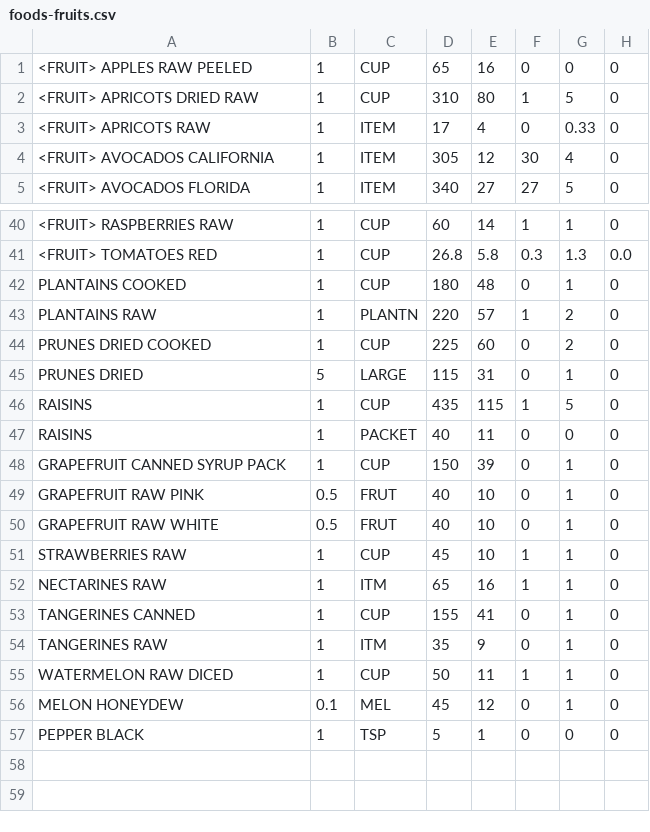
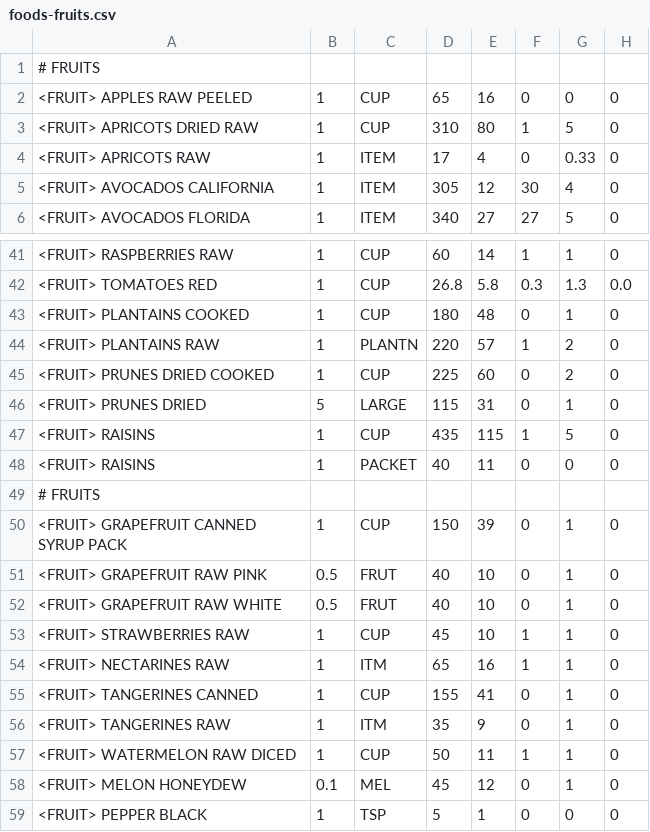
Before and after one commit to mat8025/GAPPS, a CSV file: APPS/CalCounter/foods-fruits.csv, drawn as a sheet; only a part is shown, gaps mark what is left out; addresses are those after the commit; rows hold the shown columns only; the diff names each change by its address in the sheet, - before the commit and + after, or states it on an @@ line.

```diff
--- a/APPS/CalCounter/foods-fruits.csv
+++ b/APPS/CalCounter/foods-fruits.csv
+row 1: # FRUITS
-A43: PLANTAINS COOKED
+A43: <FRUIT> PLANTAINS COOKED
-A44: PLANTAINS RAW
+A44: <FRUIT> PLANTAINS RAW
-A45: PRUNES DRIED COOKED
+A45: <FRUIT> PRUNES DRIED COOKED
-A46: PRUNES DRIED
+A46: <FRUIT> PRUNES DRIED
-A47:A48: RAISINS
+A47:A48: <FRUIT> RAISINS
+row 49: # FRUITS
-A50: GRAPEFRUIT CANNED SYRUP PACK
+A50: <FRUIT> GRAPEFRUIT CANNED SYRUP PACK
-A51: GRAPEFRUIT RAW PINK
+A51: <FRUIT> GRAPEFRUIT RAW PINK
-A52: GRAPEFRUIT RAW WHITE
+A52: <FRUIT> GRAPEFRUIT RAW WHITE
-A53: STRAWBERRIES RAW
+A53: <FRUIT> STRAWBERRIES RAW
-A54: NECTARINES RAW
+A54: <FRUIT> NECTARINES RAW
-A55: TANGERINES CANNED
+A55: <FRUIT> TANGERINES CANNED
-A56: TANGERINES RAW
+A56: <FRUIT> TANGERINES RAW
-A57: WATERMELON RAW DICED
+A57: <FRUIT> WATERMELON RAW DICED
-A58: MELON HONEYDEW
+A58: <FRUIT> MELON HONEYDEW
-A59: PEPPER BLACK
+A59: <FRUIT> PEPPER BLACK
```
Also changed, not shown: APPS/CalCounter/foods-grain.csv, APPS/CalCounter/foods-oils.csv, 40 other files.
